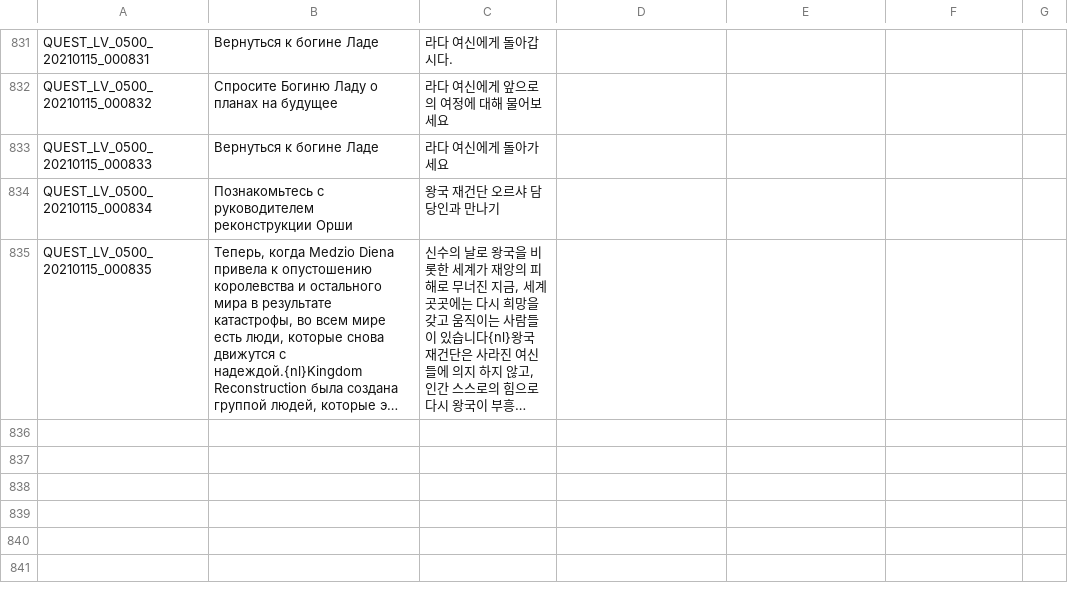
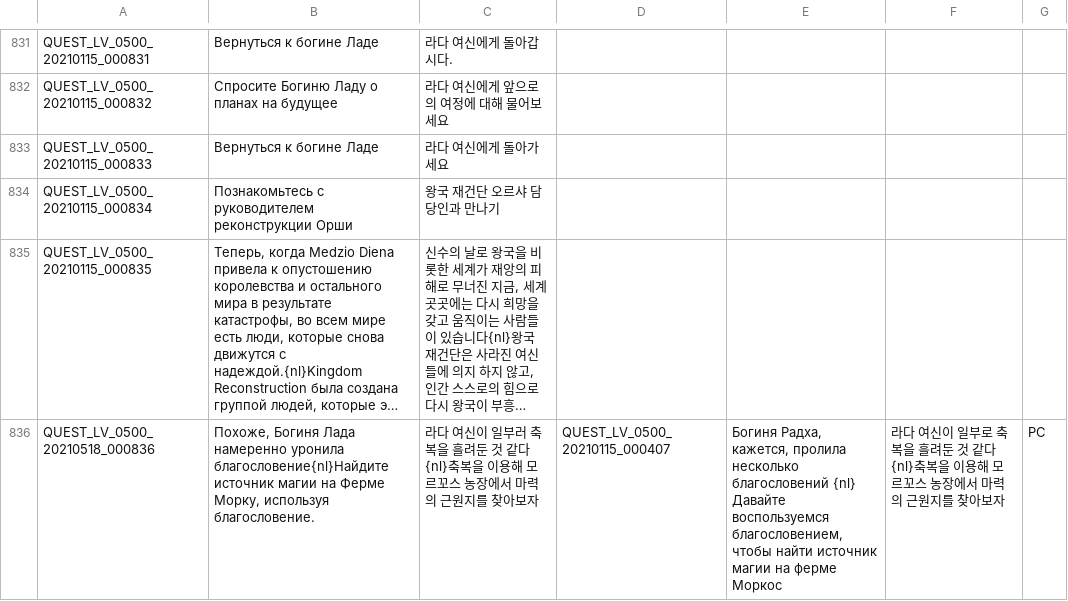
Before and after one commit to Buhster/TOS_Russian_Buhs, a TSV file: QUEST_LV_0500.tsv, drawn as a sheet; only a part is shown, gaps mark what is left out; long unchanged cells end in …; the diff names each change by its address in the sheet, - before the commit and + after, or states it on an @@ line.

```diff
--- a/QUEST_LV_0500.tsv
+++ b/QUEST_LV_0500.tsv
+row 836: QUEST_LV_0500_20210518_000836 | Похоже, Богиня Лада намеренно уронила благословение{nl}Найдите источник магии на Ферме Морку, используя благословение. | 라다 여신이 일부러 축복을 흘려둔 것 같다{nl}축복을 이용해 모르꼬스 농장에서 마력의 근원지를 찾아보자 | QUEST_LV_0500_20210115_000407 | Богиня Радха, кажется, пролила несколько благословений {nl} Давайте воспользуемся благословением, чтобы найти источник магии на ферме Моркос | 라다 여신이 일부로 축복을 흘려둔 것 같다{nl}축복을 이용해 모르꼬스 농장에서 마력의 근원지를 찾아보자 | PC
```
Also changed, not shown: 1 other file.
